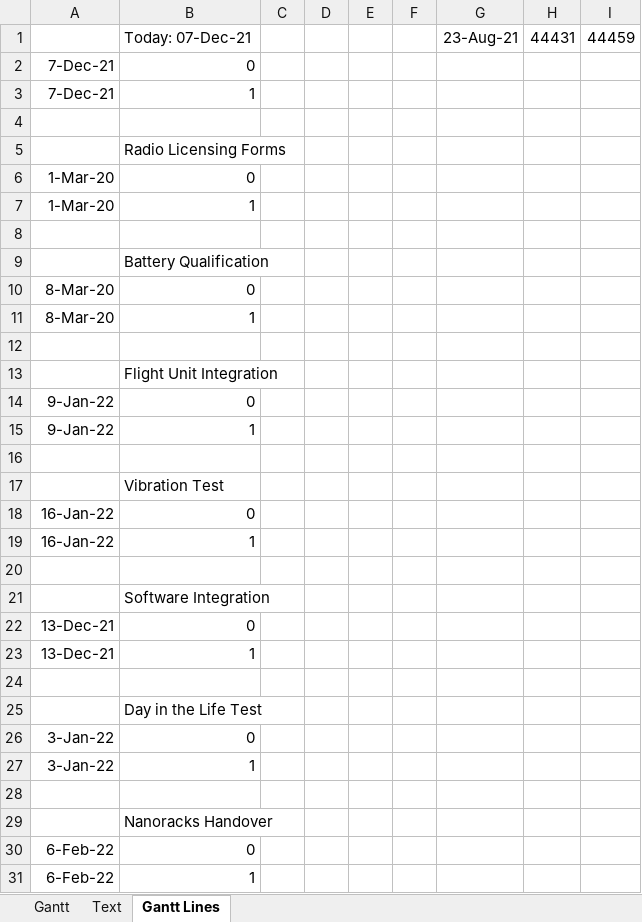
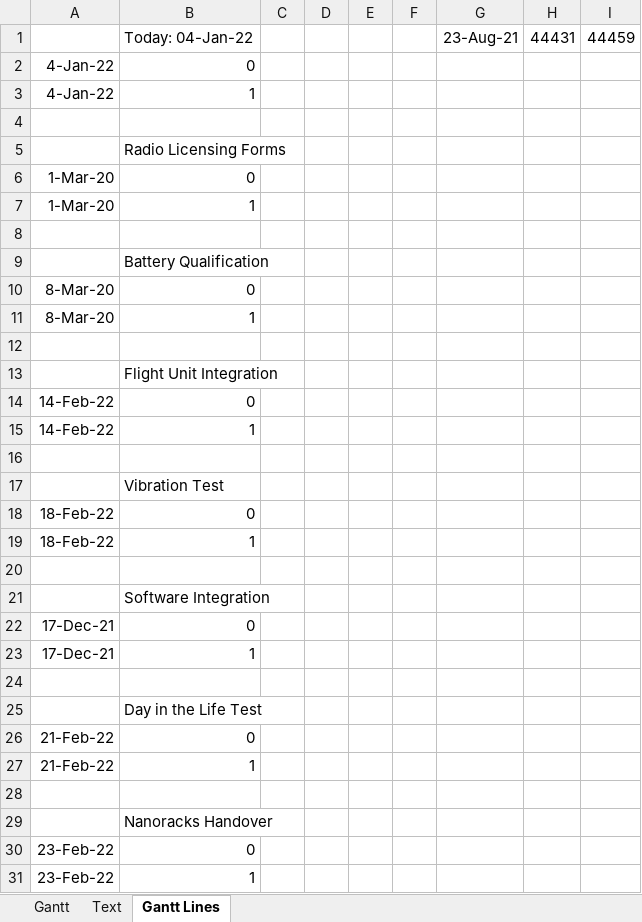
Before and after one commit to CougsInSpace/CougSat1-Readme, an Excel workbook: Native/CougSat1-Timeline.xlsx, sheet Gantt Lines, drawn as a sheet; values as stored, in another font and other column widths than the file's, no borders; the diff names each change by its address in the sheet, - before the commit and + after, or states it on an @@ line.

```diff
--- a/Native/CougSat1-Timeline.xlsx (sheet Gantt Lines)
+++ b/Native/CougSat1-Timeline.xlsx (sheet Gantt Lines)
-B1: Today: 07-Dec-21
+B1: Today: 04-Jan-22
-A2:A3: 7-Dec-21
+A2:A3: 4-Jan-22
-A14:A15: 9-Jan-22
+A14:A15: 14-Feb-22
-A18:A19: 16-Jan-22
+A18:A19: 18-Feb-22
-A22:A23: 13-Dec-21
+A22:A23: 17-Dec-21
-A26:A27: 3-Jan-22
+A26:A27: 21-Feb-22
-A30:A31: 6-Feb-22
+A30:A31: 23-Feb-22
```
Also changed, not shown: sheet Text, charts or pictures, 1 other file.
